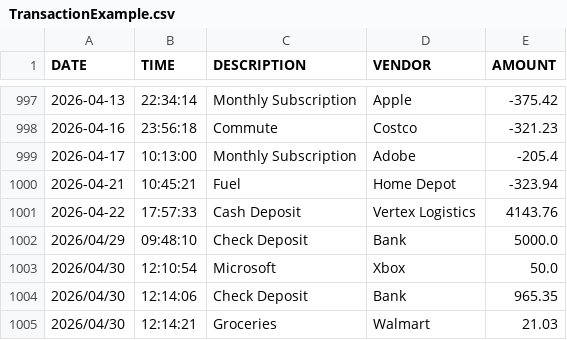
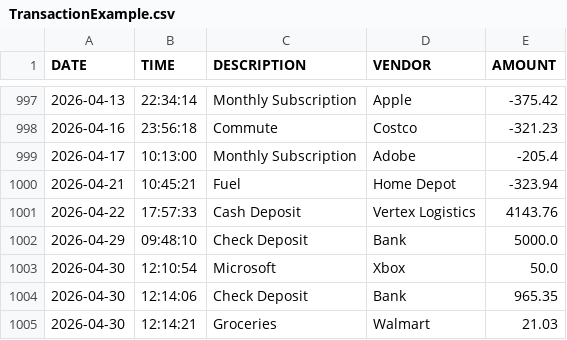
Before and after one commit to Joy-ConScion/capstone-1, a CSV file: TransactionExample.csv, drawn as a sheet; only a part is shown, gaps mark what is left out.

Commit message:
Apply initial bonus categories. Also cracked the filtration of transactions based on less/more than 0. Also added fixes for writeAction (date format didn't use dashes but slashes and time was set to 12hr vs 24hr format)

```diff
--- a/TransactionExample.csv
+++ b/TransactionExample.csv
@@ -1001,5 +1001,5 @@ DATE | TIME | DESCRIPTION | VENDOR | AMOUNT
 2026-04-22|17:57:33|Cash Deposit|Vertex Logistics|4143.76
-2026/04/29|09:48:10|Check Deposit|Bank|5000.0
-2026/04/30|12:10:54|Microsoft|Xbox|50.0
-2026/04/30|12:14:06|Check Deposit|Bank|965.35
-2026/04/30|12:14:21|Groceries|Walmart|21.03
+2026-04-29|09:48:10|Check Deposit|Bank|5000.0
+2026-04-30|12:10:54|Microsoft|Xbox|50.0
+2026-04-30|12:14:06|Check Deposit|Bank|965.35
+2026-04-30|12:14:21|Groceries|Walmart|21.03
```
Also changed, not shown: 1 other file.
